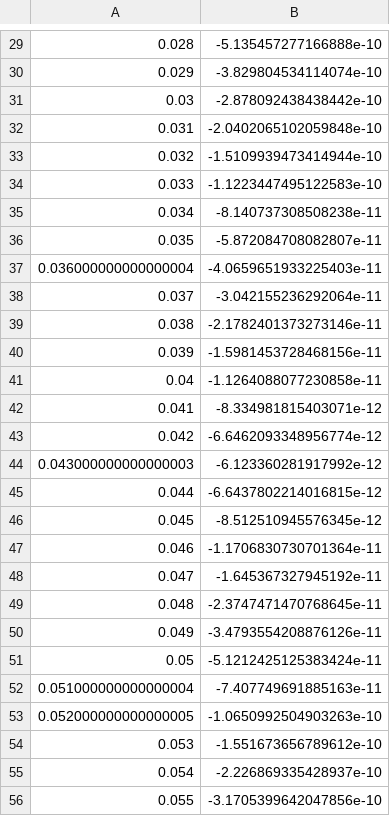
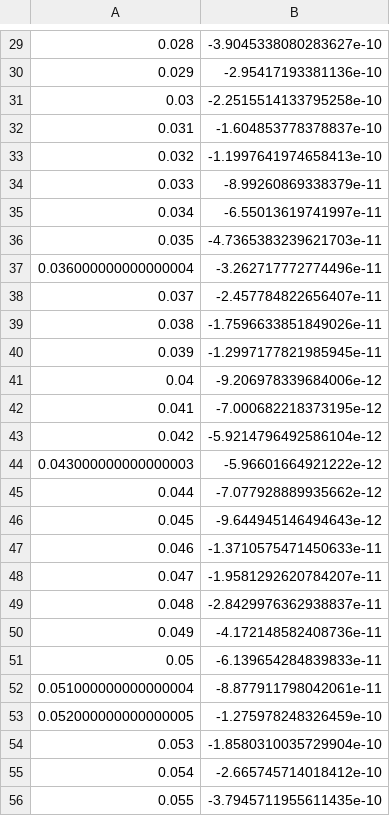
Before and after one commit to jedlimlx/StrangeMotionNBodySimulation, a CSV file: cmake-build-debug/forcedata.csv, drawn as a sheet; only a part is shown, gaps mark what is left out; the diff covers the shown part only.

```diff
--- a/cmake-build-debug/forcedata.csv
+++ b/cmake-build-debug/forcedata.csv
@@ -29,28 +29,28 @@
-0.028,-5.135457277166888e-10
-0.029,-3.829804534114074e-10
-0.03,-2.878092438438442e-10
-0.031,-2.0402065102059848e-10
-0.032,-1.5109939473414944e-10
-0.033,-1.1223447495122583e-10
-0.034,-8.140737308508238e-11
-0.035,-5.872084708082807e-11
-0.036000000000000004,-4.0659651933225403e-11
-0.037,-3.042155236292064e-11
-0.038,-2.1782401373273146e-11
-0.039,-1.5981453728468156e-11
-0.04,-1.1264088077230858e-11
-0.041,-8.334981815403071e-12
-0.042,-6.6462093348956774e-12
-0.043000000000000003,-6.123360281917992e-12
-0.044,-6.6437802214016815e-12
-0.045,-8.512510945576345e-12
-0.046,-1.1706830730701364e-11
-0.047,-1.645367327945192e-11
-0.048,-2.3747471470768645e-11
-0.049,-3.4793554208876126e-11
-0.05,-5.1212425125383424e-11
-0.051000000000000004,-7.407749691885163e-11
-0.052000000000000005,-1.0650992504903263e-10
-0.053,-1.551673656789612e-10
-0.054,-2.226869335428937e-10
-0.055,-3.1705399642047856e-10
+0.028,-3.9045338080283627e-10
+0.029,-2.95417193381136e-10
+0.03,-2.2515514133795258e-10
+0.031,-1.604853778378837e-10
+0.032,-1.1997641974658413e-10
+0.033,-8.99260869338379e-11
+0.034,-6.55013619741997e-11
+0.035,-4.7365383239621703e-11
+0.036000000000000004,-3.262717772774496e-11
+0.037,-2.457784822656407e-11
+0.038,-1.7596633851849026e-11
+0.039,-1.2997177821985945e-11
+0.04,-9.206978339684006e-12
+0.041,-7.000682218373195e-12
+0.042,-5.9214796492586104e-12
+0.043000000000000003,-5.96601664921222e-12
+0.044,-7.077928889935662e-12
+0.045,-9.644945146494643e-12
+0.046,-1.3710575471450633e-11
+0.047,-1.9581292620784207e-11
+0.048,-2.8429976362938837e-11
+0.049,-4.172148582408736e-11
+0.05,-6.139654284839833e-11
+0.051000000000000004,-8.877911798042061e-11
+0.052000000000000005,-1.275978248326459e-10
+0.053,-1.8580310035729904e-10
+0.054,-2.665745714018412e-10
+0.055,-3.7945711955611435e-10
```
Also changed, not shown: 73 edited cells elsewhere in this file, cmake-build-debug/besselinterp.csv, 7 other files.
